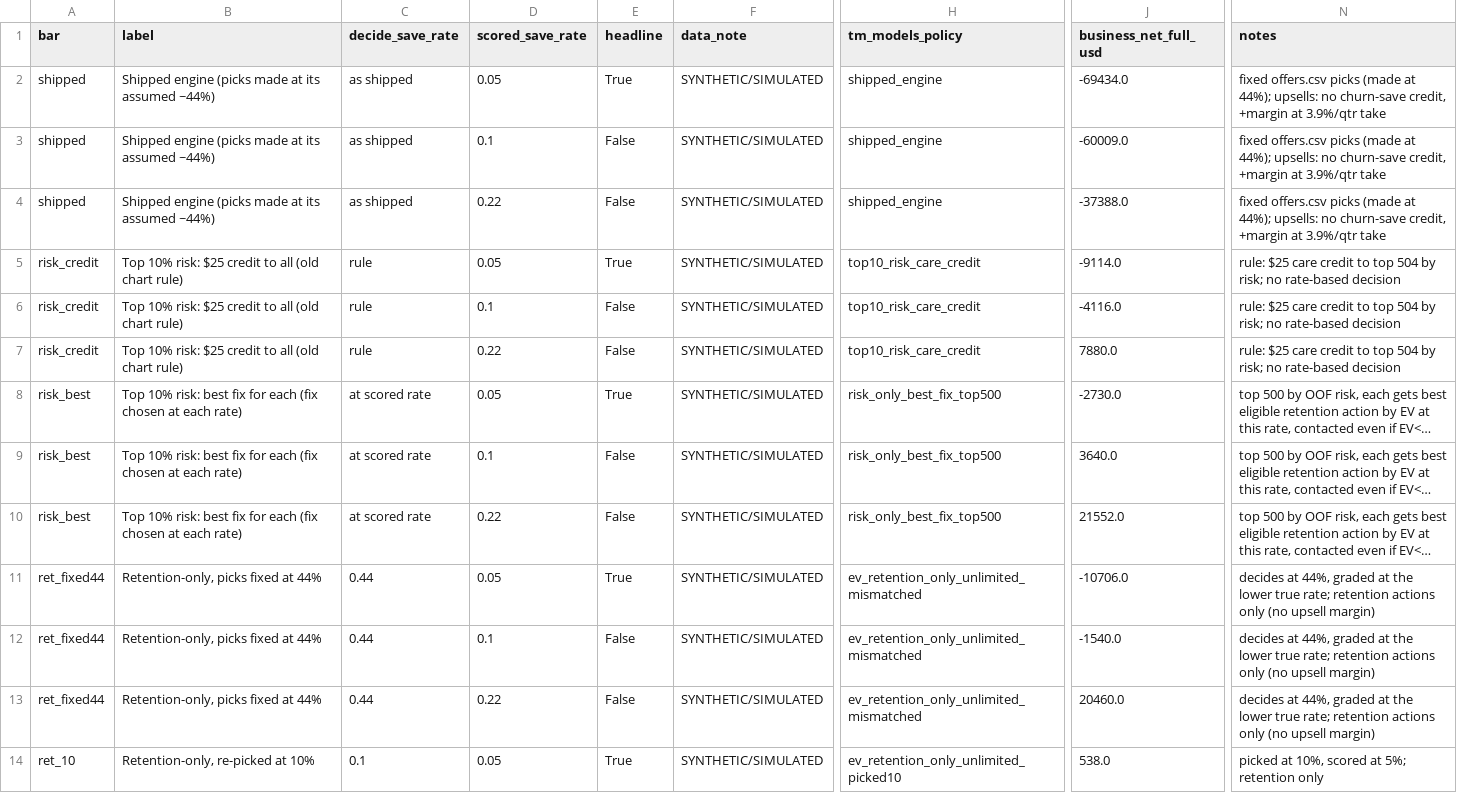
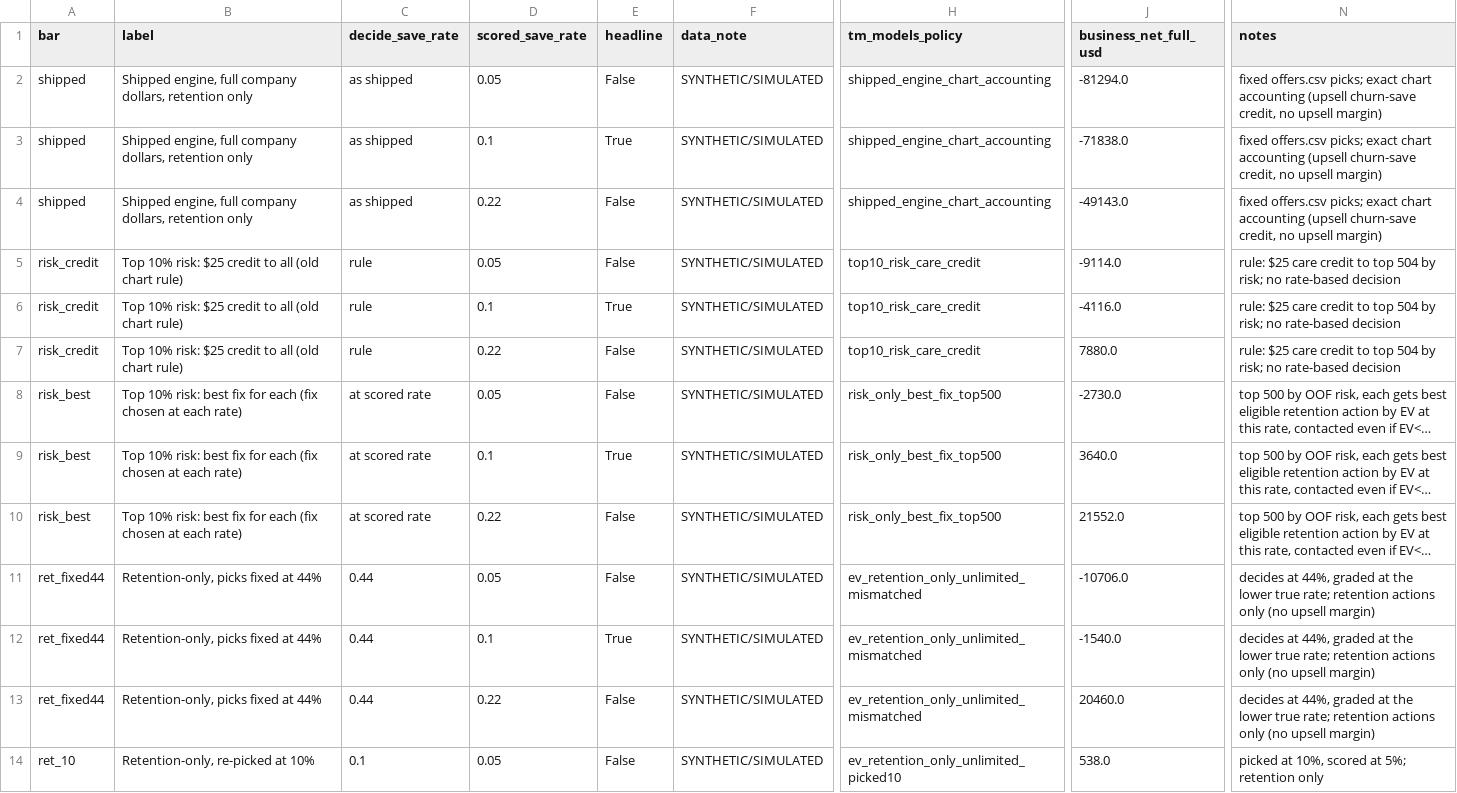
Before and after one commit to DavidJ-1/TM-Dubhacks26, a CSV file: experiments/efficacy/out/chart_bars.csv, drawn as a sheet; only a part is shown, gaps mark what is left out; long unchanged cells end in …; the diff covers the shown part only; the diff names each change by its address in the sheet, - before the commit and + after, or states it on an @@ line.

Commit message:
efficacy chart_data: shipped bar = shipped_engine_chart_accounting (retention only, -$71,838 at 10%), headline scored rate 10%; regenerated out/

```diff
--- a/experiments/efficacy/out/chart_bars.csv
+++ b/experiments/efficacy/out/chart_bars.csv
-B2:B4 (label): Shipped engine (picks made at its assumed ~44%)
+B2:B4 (label): Shipped engine, full company dollars, retention only
-E2 (headline): True
+E2 (headline): False
-H2:H4 (tm_models_policy): shipped_engine
+H2:H4 (tm_models_policy): shipped_engine_chart_accounting
-J2 (business_net_full_usd): -69434.0
+J2 (business_net_full_usd): -81294.0
-N2:N4 (notes): fixed offers.csv picks (made at 44%); upsells: no churn-save credit, +margin at 3.9%/qtr take
+N2:N4 (notes): fixed offers.csv picks; exact chart accounting (upsell churn-save credit, no upsell margin)
-E3 (headline): False
+E3 (headline): True
-J3 (business_net_full_usd): -60009.0
+J3 (business_net_full_usd): -71838.0
-J4 (business_net_full_usd): -37388.0
+J4 (business_net_full_usd): -49143.0
-E5 (headline): True
+E5 (headline): False
-E6 (headline): False
+E6 (headline): True
-E8 (headline): True
+E8 (headline): False
-E9 (headline): False
+E9 (headline): True
-E11 (headline): True
+E11 (headline): False
-E12 (headline): False
+E12 (headline): True
-E14 (headline): True
+E14 (headline): False
```
Also changed, not shown: 9 edited cells elsewhere in this file, 2 other files.
